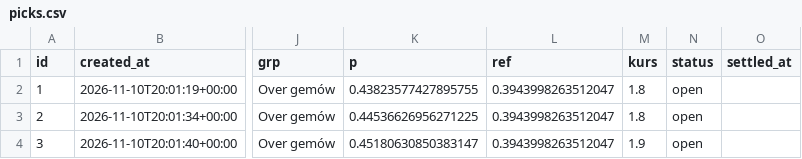
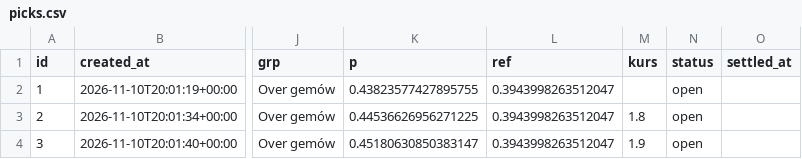
Before and after one commit to safe-n/flask-football-app, a CSV file: tennis/picks.csv, drawn as a sheet; only a part is shown, gaps mark what is left out; the diff names each change by its address in the sheet, - before the commit and + after, or states it on an @@ line.

Commit message:
tennis picks: 3 typów

```diff
--- a/tennis/picks.csv
+++ b/tennis/picks.csv
-M2 (kurs): 1.8
+M2 (kurs): (empty)
```
